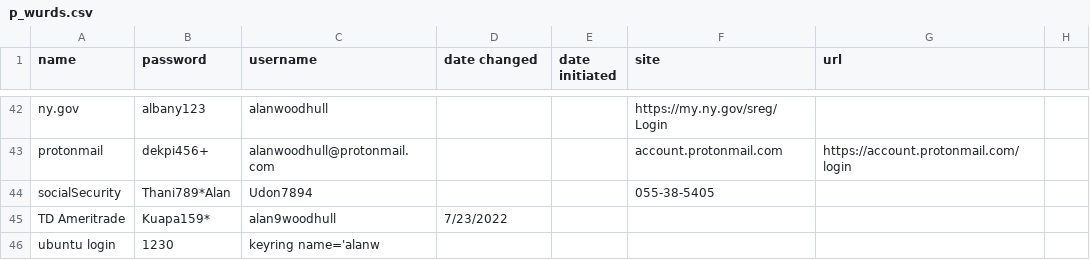
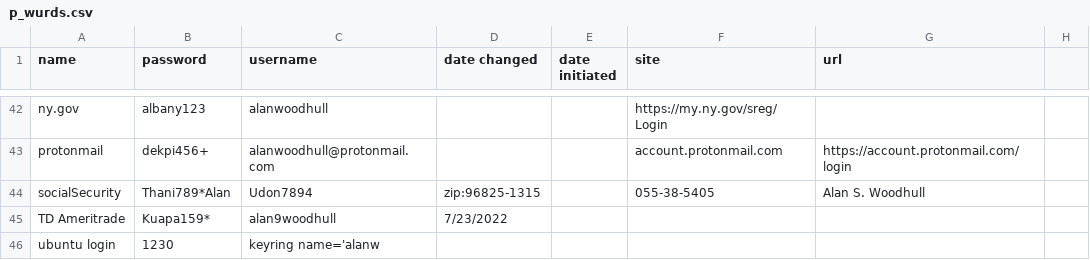
Before and after one commit to awood333/p_wurds, a CSV file: p_wurds.csv, drawn as a sheet; only a part is shown, gaps mark what is left out; the diff names each change by its address in the sheet, - before the commit and + after, or states it on an @@ line.

Commit message:
Update p_wurds.csv

```diff
--- a/p_wurds.csv
+++ b/p_wurds.csv
-D44 (date changed): (empty)
+D44 (date changed): zip:96825-1315
-G44 (url): (empty)
+G44 (url): Alan S. Woodhull
```
